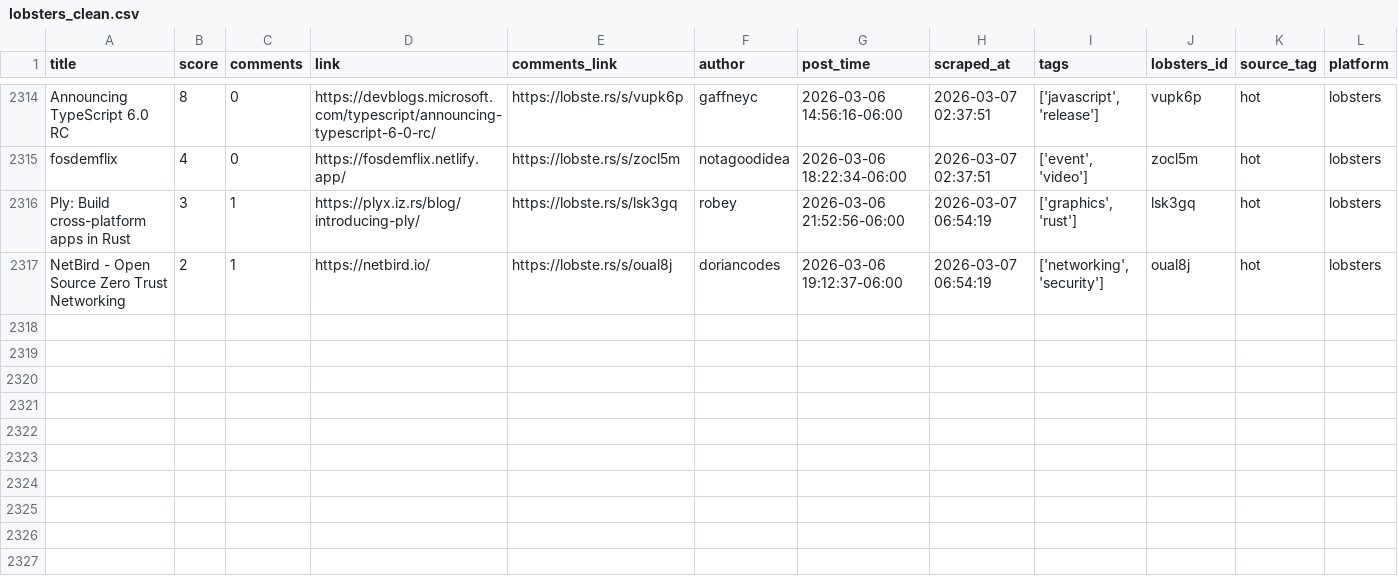
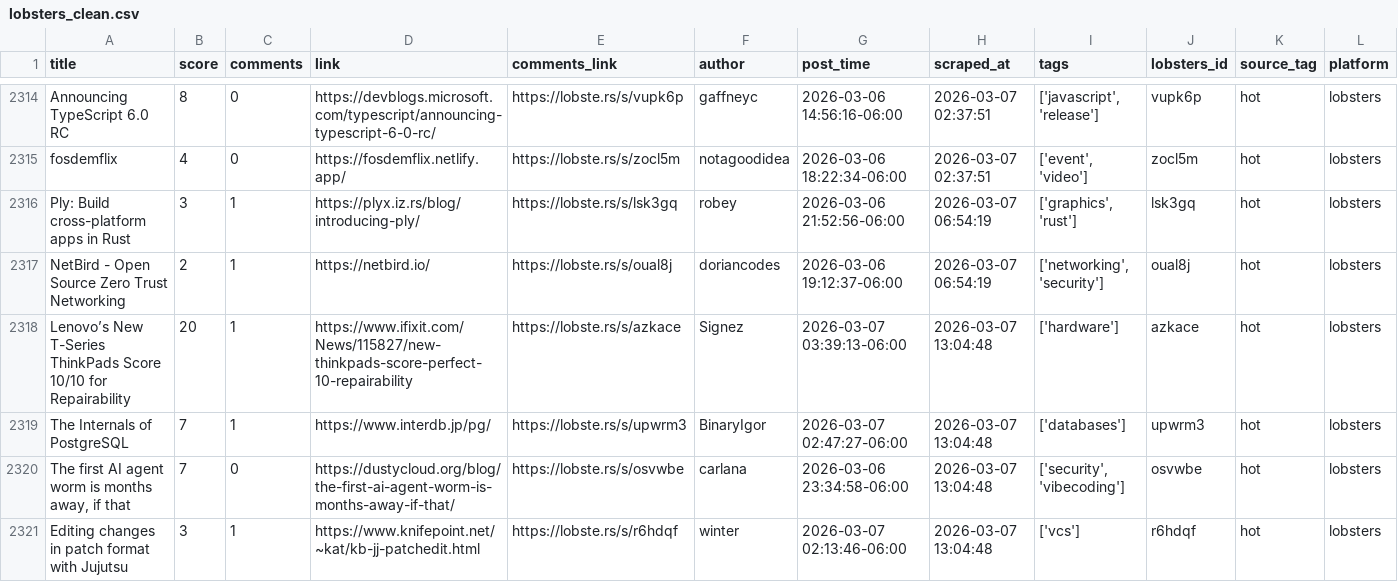
Before and after one commit to codemmaann/web-scrapping-project, a CSV file: clean_data/lobsters_clean.csv, drawn as a sheet; only a part is shown, gaps mark what is left out.

```diff
--- a/clean_data/lobsters_clean.csv
+++ b/clean_data/lobsters_clean.csv
@@ -2317 +2317,5 @@ Ply: Build cross-platform apps in Rust,3,1,https://plyx.iz.rs/blog/introducing-p
 NetBird - Open Source Zero Trust Networking,2,1,https://netbird.io/,https://lobste.rs/s/oual8j,doriancodes,2026-03-06 19:12:37-06:00,2026-03-07 06:54:19,"['networking', 'security']",oual8j,hot,lobsters
+Lenovo’s New T-Series ThinkPads Score 10/10 for Repairability,20,1,https://www.ifixit.com/News/115827/new-thinkpads-score-perfect-10-repairability,https://lobste.rs/s/azkace,Signez,2026-03-07 03:39:13-06:00,2026-03-07 13:04:48,['hardware'],azkace,hot,lobsters
+The Internals of PostgreSQL,7,1,https://www.interdb.jp/pg/,https://lobste.rs/s/upwrm3,BinaryIgor,2026-03-07 02:47:27-06:00,2026-03-07 13:04:48,['databases'],upwrm3,hot,lobsters
+"The first AI agent worm is months away, if that",7,0,https://dustycloud.org/blog/the-first-ai-agent-worm-is-months-away-if-that/,https://lobste.rs/s/osvwbe,carlana,2026-03-06 23:34:58-06:00,2026-03-07 13:04:48,"['security', 'vibecoding']",osvwbe,hot,lobsters
+Editing changes in patch format with Jujutsu,3,1,https://www.knifepoint.net/~kat/kb-jj-patchedit.html,https://lobste.rs/s/r6hdqf,winter,2026-03-07 02:13:46-06:00,2026-03-07 13:04:48,['vcs'],r6hdqf,hot,lobsters
```
Also changed, not shown: clean_data/hn_cleaned.csv, 9 other files.
